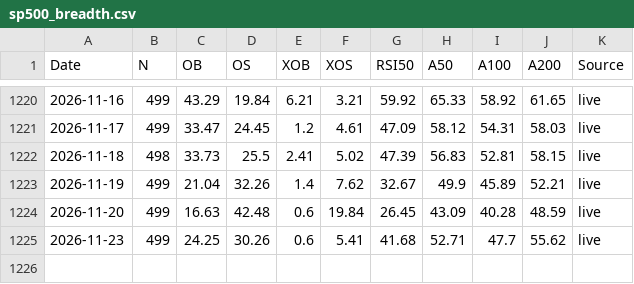
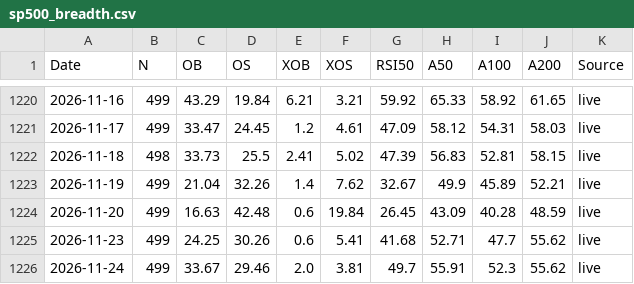
Before and after one commit to Markmark5/Database, a CSV file: data/breadth/sp500_breadth.csv, drawn as a sheet; only a part is shown, gaps mark what is left out.

```diff
--- a/data/breadth/sp500_breadth.csv
+++ b/data/breadth/sp500_breadth.csv
@@ -1225 +1225,2 @@ Date,N,OB,OS,XOB,XOS,RSI50,A50,A100,A200,Source
 2026-11-23,499,24.25,30.26,0.6,5.41,41.68,52.71,47.7,55.62,live
+2026-11-24,499,33.67,29.46,2.0,3.81,49.7,55.91,52.3,55.62,live
```
Also changed, not shown: data/breadth/ftse250_index_spread.csv, data/breadth/relative.csv, 4 other files.
